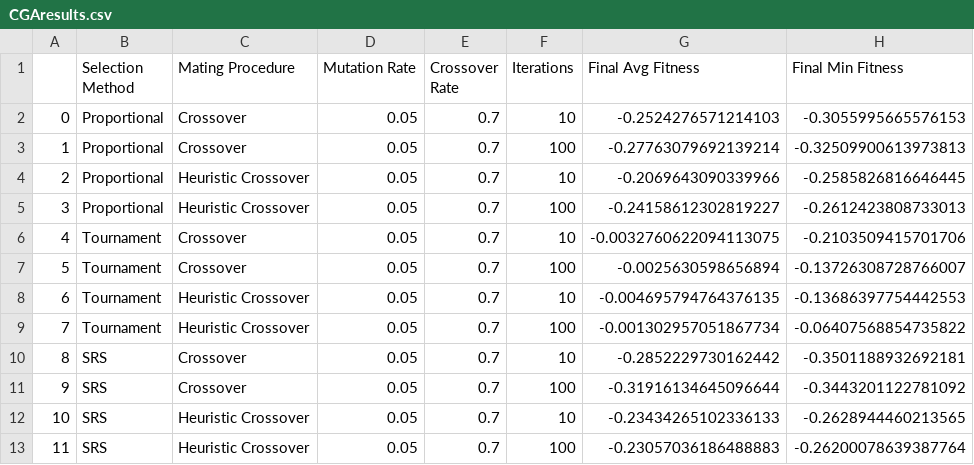
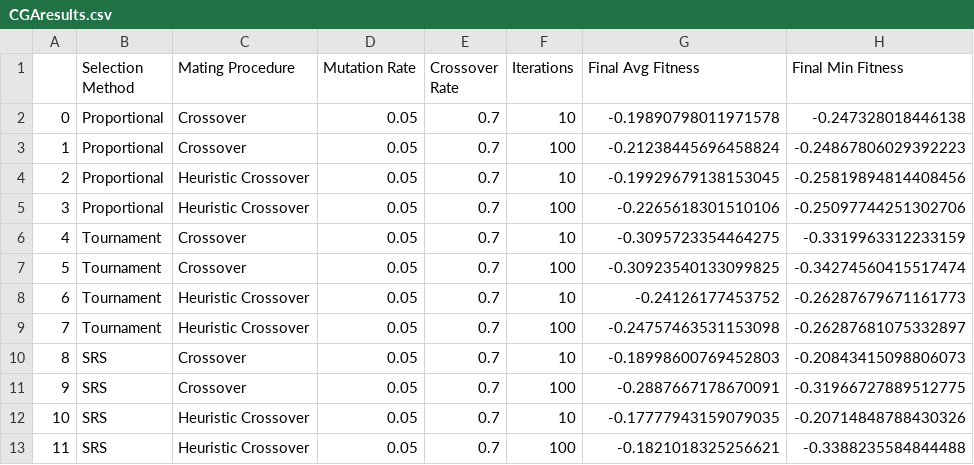
Before and after one commit to PritRaj1/Genetic-vs-Tempering-Optimisation-Comparison, a CSV file: figures/KBF/CGAresults.csv, drawn as a sheet.

Commit message:
tournament selection finalised and report updated accordingly

```diff
--- a/figures/KBF/CGAresults.csv
+++ b/figures/KBF/CGAresults.csv
@@ -1,13 +1,13 @@
 ,Selection Method,Mating Procedure,Mutation Rate,Crossover Rate,Iterations,Final Avg Fitness,Final Min Fitness
-0,Proportional,Crossover,0.05,0.7,10,-0.2524276571214103,-0.3055995665576153
-1,Proportional,Crossover,0.05,0.7,100,-0.27763079692139214,-0.32509900613973813
-2,Proportional,Heuristic Crossover,0.05,0.7,10,-0.2069643090339966,-0.2585826816646445
-3,Proportional,Heuristic Crossover,0.05,0.7,100,-0.24158612302819227,-0.2612423808733013
-4,Tournament,Crossover,0.05,0.7,10,-0.0032760622094113075,-0.2103509415701706
-5,Tournament,Crossover,0.05,0.7,100,-0.0025630598656894,-0.13726308728766007
-6,Tournament,Heuristic Crossover,0.05,0.7,10,-0.004695794764376135,-0.13686397754442553
-7,Tournament,Heuristic Crossover,0.05,0.7,100,-0.001302957051867734,-0.06407568854735822
-8,SRS,Crossover,0.05,0.7,10,-0.2852229730162442,-0.3501188932692181
-9,SRS,Crossover,0.05,0.7,100,-0.31916134645096644,-0.3443201122781092
-10,SRS,Heuristic Crossover,0.05,0.7,10,-0.23434265102336133,-0.2628944460213565
-11,SRS,Heuristic Crossover,0.05,0.7,100,-0.23057036186488883,-0.26200078639387764
+0,Proportional,Crossover,0.05,0.7,10,-0.19890798011971578,-0.247328018446138
+1,Proportional,Crossover,0.05,0.7,100,-0.21238445696458824,-0.24867806029392223
+2,Proportional,Heuristic Crossover,0.05,0.7,10,-0.19929679138153045,-0.25819894814408456
+3,Proportional,Heuristic Crossover,0.05,0.7,100,-0.2265618301510106,-0.25097744251302706
+4,Tournament,Crossover,0.05,0.7,10,-0.3095723354464275,-0.3319963312233159
+5,Tournament,Crossover,0.05,0.7,100,-0.30923540133099825,-0.34274560415517474
+6,Tournament,Heuristic Crossover,0.05,0.7,10,-0.24126177453752,-0.26287679671161773
+7,Tournament,Heuristic Crossover,0.05,0.7,100,-0.24757463531153098,-0.26287681075332897
+8,SRS,Crossover,0.05,0.7,10,-0.18998600769452803,-0.20843415098806073
+9,SRS,Crossover,0.05,0.7,100,-0.2887667178670091,-0.31966727889512775
+10,SRS,Heuristic Crossover,0.05,0.7,10,-0.17777943159079035,-0.20714848788430326
+11,SRS,Heuristic Crossover,0.05,0.7,100,-0.1821018325256621,-0.3388235584844488
```
Also changed, not shown: 35 other files.
